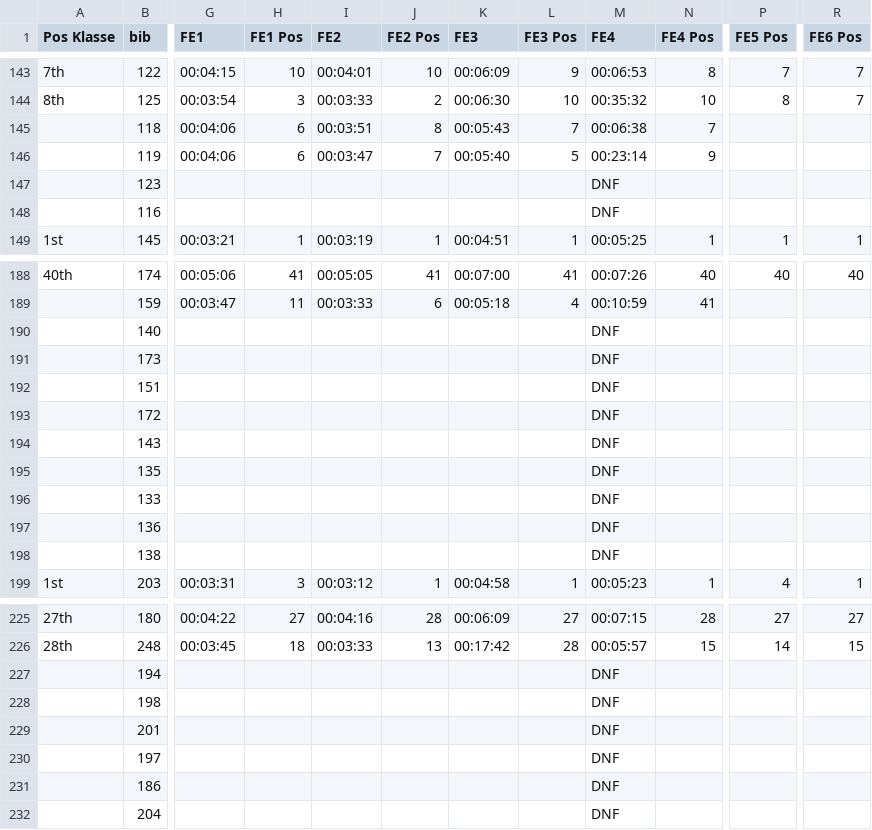
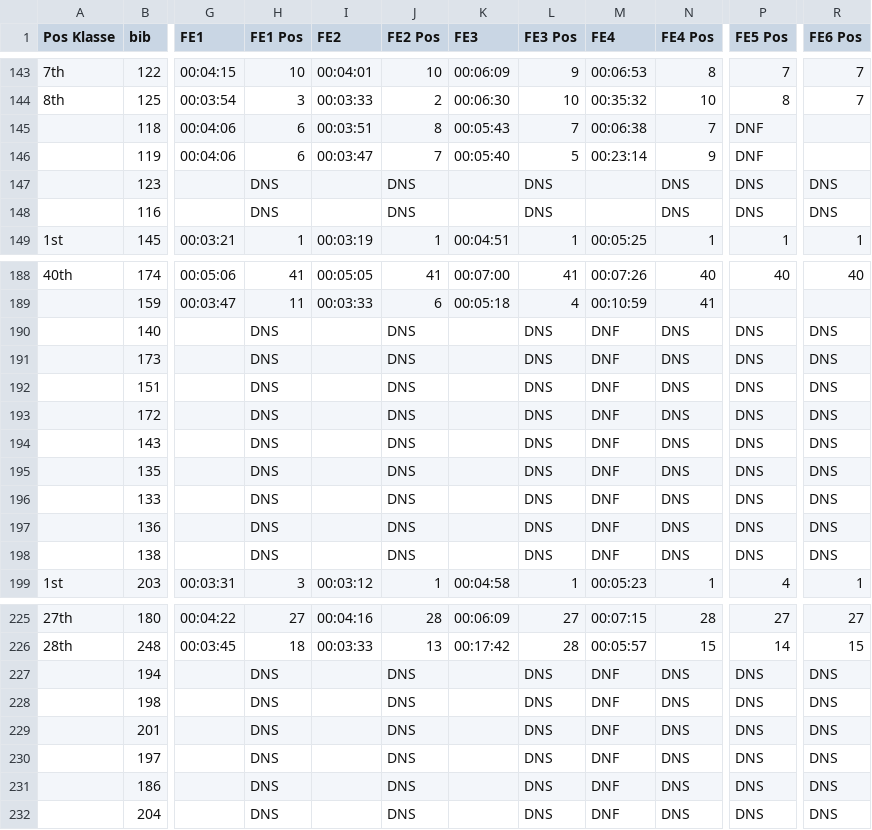
Before and after one commit to knuthaug/enduro-stats, a CSV file: results/2022/drammen/drammen-2022.csv, drawn as a sheet; only a part is shown, gaps mark what is left out; the diff covers the shown part only; the diff names each change by its address in the sheet, - before the commit and + after, or states it on an @@ line.

Commit message:
DNS results fixed for drammen

```diff
--- a/results/2022/drammen/drammen-2022.csv
+++ b/results/2022/drammen/drammen-2022.csv
-P145:P146 (FE5 Pos): (empty)
+P145:P146 (FE5 Pos): DNF
-H147:H148 (FE1 Pos): (empty)
+H147:H148 (FE1 Pos): DNS
-J147:J148 (FE2 Pos): (empty)
+J147:J148 (FE2 Pos): DNS
-L147:L148 (FE3 Pos): (empty)
+L147:L148 (FE3 Pos): DNS
-M147:M148 (FE4): DNF
+M147:M148 (FE4): (empty)
-N147:N148 (FE4 Pos): (empty)
+N147:N148 (FE4 Pos): DNS
-P147:P148 (FE5 Pos): (empty)
+P147:P148 (FE5 Pos): DNS
-R147:R148 (FE6 Pos): (empty)
+R147:R148 (FE6 Pos): DNS
-H190:H198 (FE1 Pos): (empty)
+H190:H198 (FE1 Pos): DNS
-J190:J198 (FE2 Pos): (empty)
+J190:J198 (FE2 Pos): DNS
-L190:L198 (FE3 Pos): (empty)
+L190:L198 (FE3 Pos): DNS
-N190:N198 (FE4 Pos): (empty)
+N190:N198 (FE4 Pos): DNS
-P190:P198 (FE5 Pos): (empty)
+P190:P198 (FE5 Pos): DNS
-R190:R198 (FE6 Pos): (empty)
+R190:R198 (FE6 Pos): DNS
-H227:H232 (FE1 Pos): (empty)
+H227:H232 (FE1 Pos): DNS
-J227:J232 (FE2 Pos): (empty)
+J227:J232 (FE2 Pos): DNS
-L227:L232 (FE3 Pos): (empty)
+L227:L232 (FE3 Pos): DNS
-N227:N232 (FE4 Pos): (empty)
+N227:N232 (FE4 Pos): DNS
-P227:P232 (FE5 Pos): (empty)
+P227:P232 (FE5 Pos): DNS
-R227:R232 (FE6 Pos): (empty)
+R227:R232 (FE6 Pos): DNS
```
Also changed, not shown: 22 edited cells elsewhere in this file.
